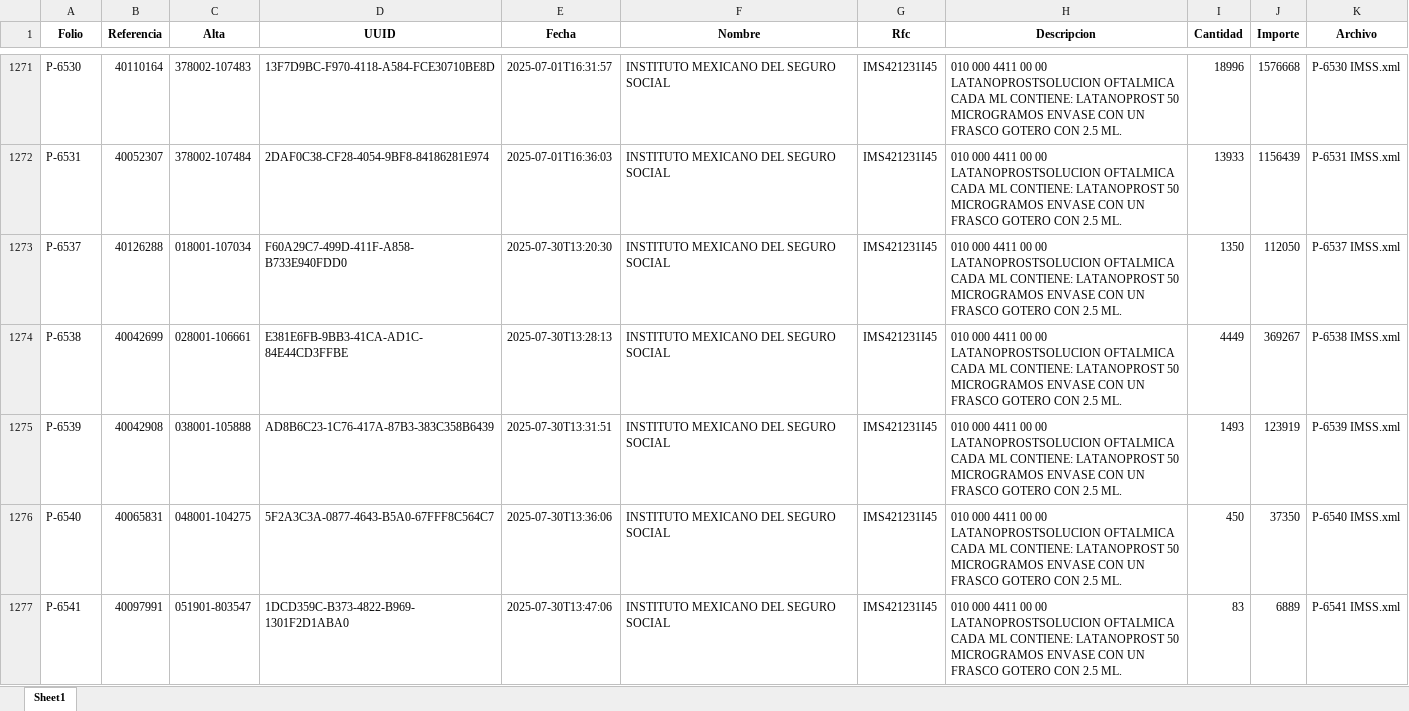
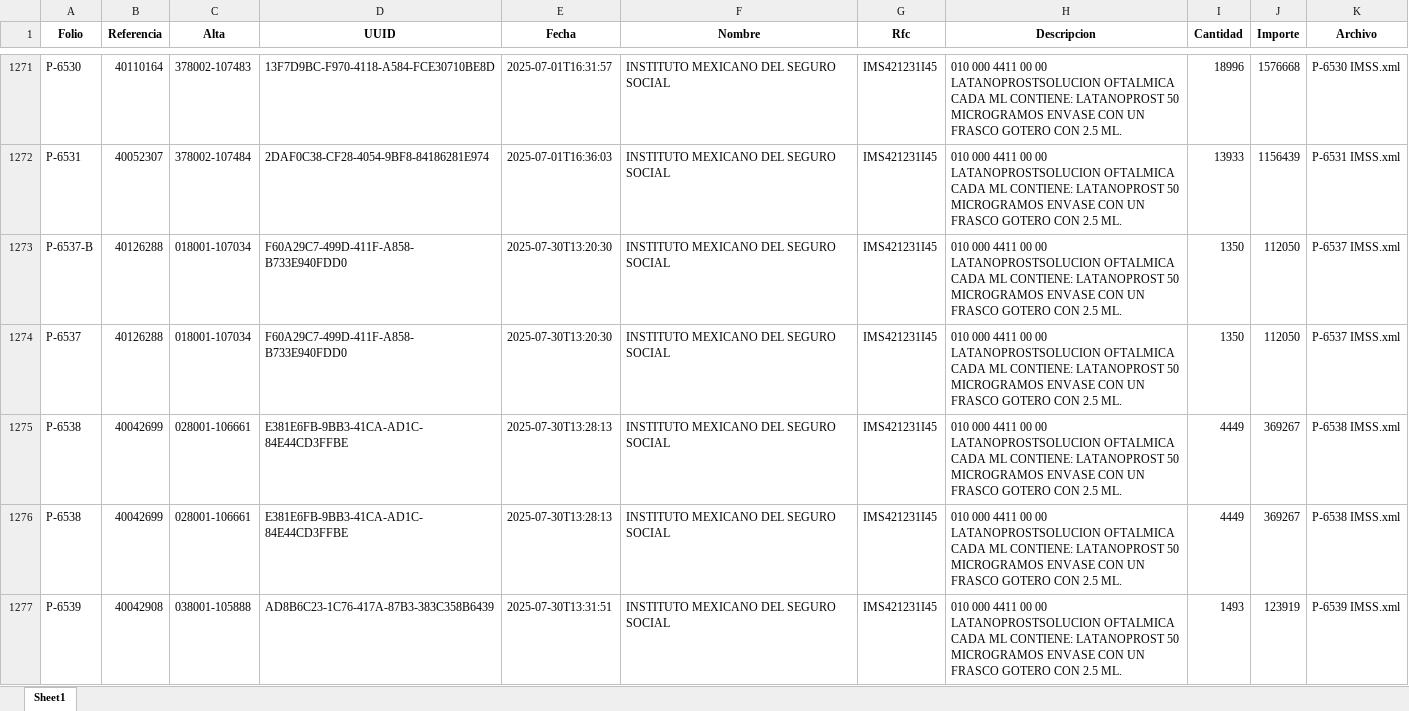
Before and after one commit to armjorge/IMSS_SAI_PREI, an Excel workbook: Implementación/Facturas/Consultas/2025-08-25-13_PAQ_IMSS.xlsx, sheet Sheet1, drawn as a sheet; only a part is shown, gaps mark what is left out; the shorter side is filled out with more unchanged rows; values as stored, in another font and other column widths than the file's, no borders; the diff names each change by its address in the sheet, - before the commit and + after, or states it on an @@ line.

```diff
--- a/Implementación/Facturas/Consultas/2025-08-25-13_PAQ_IMSS.xlsx (sheet Sheet1)
+++ b/Implementación/Facturas/Consultas/2025-08-25-13_PAQ_IMSS.xlsx (sheet Sheet1)
+row 1273: P-6537-B | 40126288 | 018001-107034 | F60A29C7-499D-411F-A858-B733E940FDD0 | 2025-07-30T13:20:30 | INSTITUTO MEXICANO DEL SEGURO SOCIAL | IMS421231I45 | 010 000 4411 00 00 LATANOPROSTSOLUCION OFTALMICA CADA ML CONTIENE: LATANOPROST 50 MICROGRAMOS ENVASE CON UN FRASCO GOTERO CON 2.5 ML. | 1350 | 112050 | P-6537 IMSS.xml
+row 1275: P-6538 | 40042699 | 028001-106661 | E381E6FB-9BB3-41CA-AD1C-84E44CD3FFBE | 2025-07-30T13:28:13 | INSTITUTO MEXICANO DEL SEGURO SOCIAL | IMS421231I45 | 010 000 4411 00 00 LATANOPROSTSOLUCION OFTALMICA CADA ML CONTIENE: LATANOPROST 50 MICROGRAMOS ENVASE CON UN FRASCO GOTERO CON 2.5 ML. | 4449 | 369267 | P-6538 IMSS.xml
```
Also changed, not shown: Implementación/Integración/2025-08-25 Integracion.xlsx, 4 other files.
